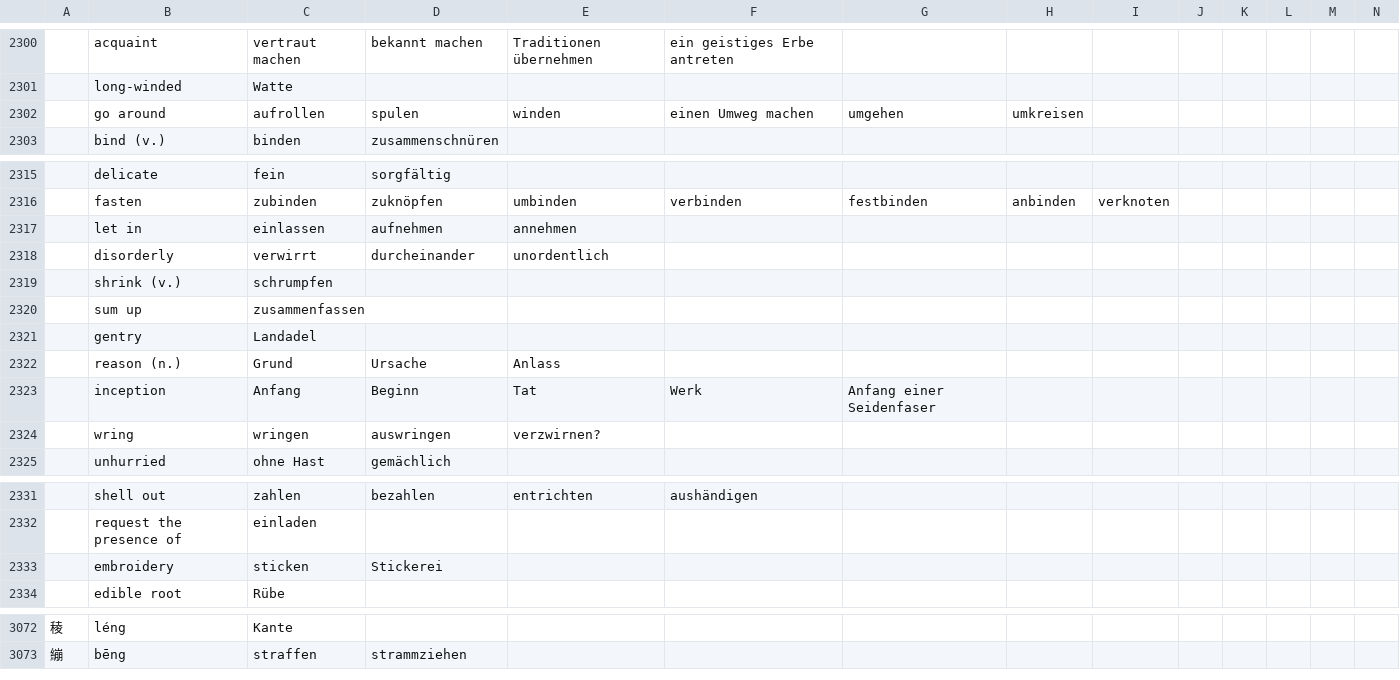
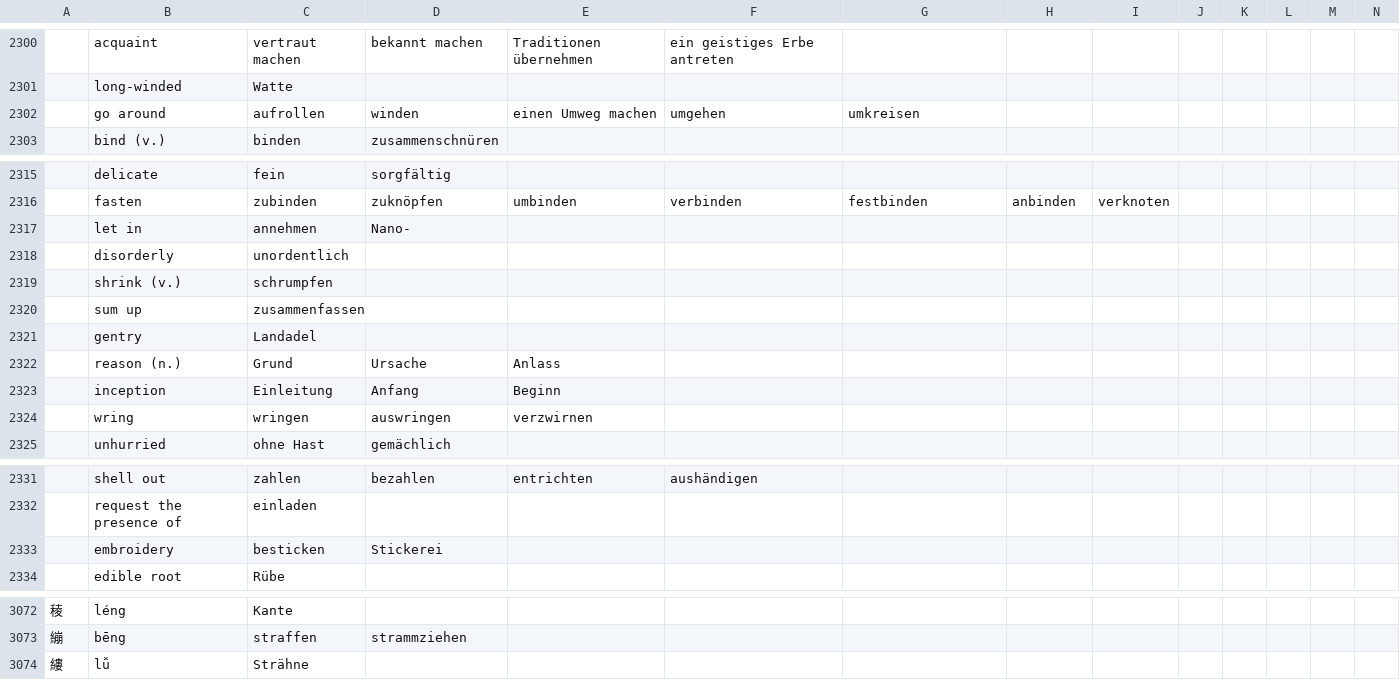
Before and after one commit to marcaltmann/hanzi, a TSV file: characters.tsv, drawn as a sheet; only a part is shown, gaps mark what is left out; the diff names each change by its address in the sheet, - before the commit and + after, or states it on an @@ line.

Commit message:
Until 2395

```diff
--- a/characters.tsv
+++ b/characters.tsv
-D2302: spulen
+D2302: winden
-E2302: winden
+E2302: einen Umweg machen
-F2302: einen Umweg machen
+F2302: umgehen
-G2302: umgehen
+G2302: umkreisen
-H2302: umkreisen
+H2302: (empty)
-C2317: einlassen
+C2317: annehmen
-D2317: aufnehmen
+D2317: Nano-
-E2317: annehmen
+E2317: (empty)
-C2318: verwirrt
+C2318: unordentlich
-D2318: durcheinander
+D2318: (empty)
-E2318: unordentlich
+E2318: (empty)
-C2323: Anfang
+C2323: Einleitung
-D2323: Beginn
+D2323: Anfang
-E2323: Tat
+E2323: Beginn
-F2323: Werk
+F2323: (empty)
-G2323: Anfang einer Seidenfaser
+G2323: (empty)
-E2324: verzwirnen?
+E2324: verzwirnen
-C2333: sticken
+C2333: besticken
+row 3074: 縷 | lǚ | Strähne
```
